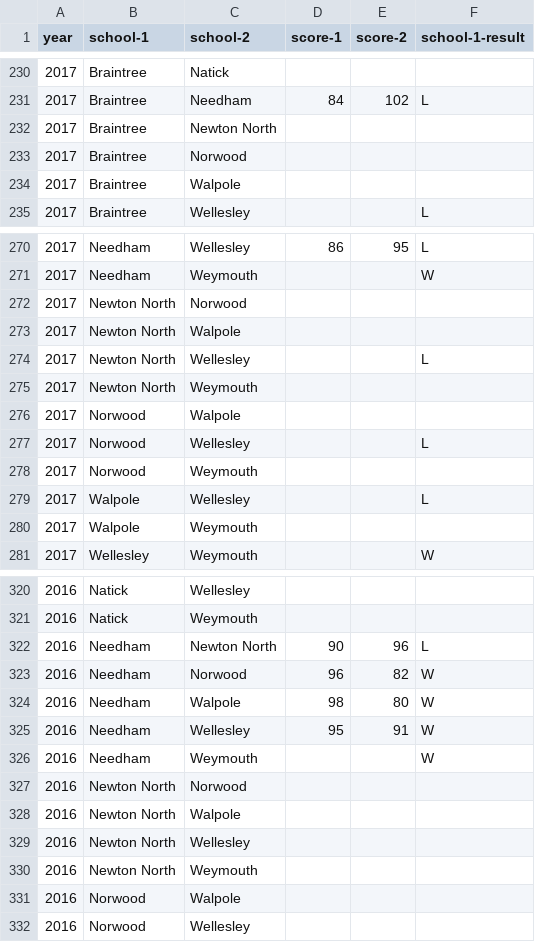
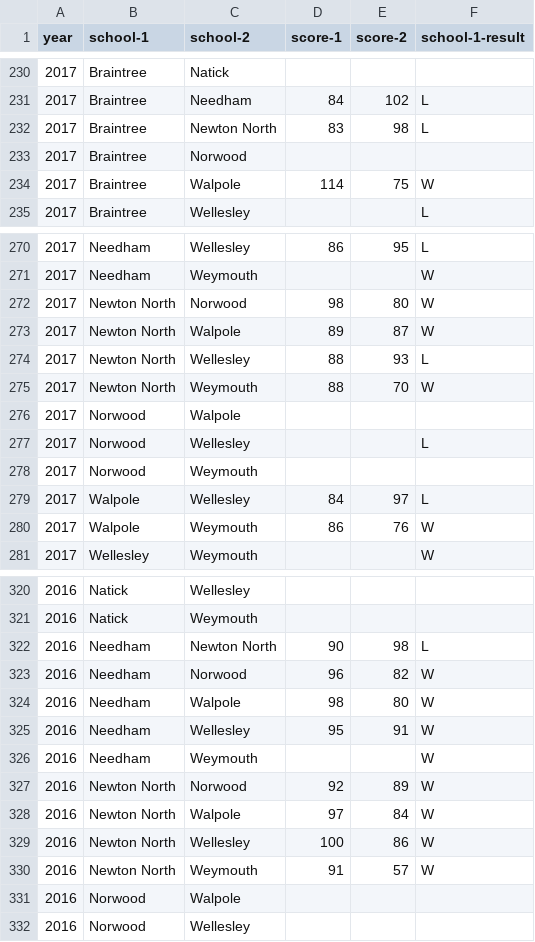
Before and after one commit to needhamswive/needhamswive.github.io, a CSV file: _data/high-school/archives/fall/girls/meet-results/bay-state-conference/dual-meet-results.csv, drawn as a sheet; only a part is shown, gaps mark what is left out; the diff covers the shown part only.

Commit message:
More dual meet results

```diff
--- a/_data/high-school/archives/fall/girls/meet-results/bay-state-conference/dual-meet-results.csv
+++ b/_data/high-school/archives/fall/girls/meet-results/bay-state-conference/dual-meet-results.csv
@@ -231,5 +231,5 @@ year,school-1,school-2,score-1,score-2,school-1-result
 2017,Braintree,Needham,84,102,L
-2017,Braintree,Newton North,,,
+2017,Braintree,Newton North,83,98,L
 2017,Braintree,Norwood,,,
-2017,Braintree,Walpole,,,
+2017,Braintree,Walpole,114,75,W
 2017,Braintree,Wellesley,,,L
@@ -271,6 +271,6 @@ year,school-1,school-2,score-1,score-2,school-1-result
 2017,Needham,Weymouth,,,W
-2017,Newton North,Norwood,,,
-2017,Newton North,Walpole,,,
-2017,Newton North,Wellesley,,,L
-2017,Newton North,Weymouth,,,
+2017,Newton North,Norwood,98,80,W
+2017,Newton North,Walpole,89,87,W
+2017,Newton North,Wellesley,88,93,L
+2017,Newton North,Weymouth,88,70,W
 2017,Norwood,Walpole,,,
@@ -278,4 +278,4 @@ year,school-1,school-2,score-1,score-2,school-1-result
 2017,Norwood,Weymouth,,,
-2017,Walpole,Wellesley,,,L
-2017,Walpole,Weymouth,,,
+2017,Walpole,Wellesley,84,97,L
+2017,Walpole,Weymouth,86,76,W
 2017,Wellesley,Weymouth,,,W
@@ -321,3 +321,3 @@ year,school-1,school-2,score-1,score-2,school-1-result
 2016,Natick,Weymouth,,,
-2016,Needham,Newton North,90,96,L
+2016,Needham,Newton North,90,98,L
 2016,Needham,Norwood,96,82,W
@@ -326,6 +326,6 @@ year,school-1,school-2,score-1,score-2,school-1-result
 2016,Needham,Weymouth,,,W
-2016,Newton North,Norwood,,,
-2016,Newton North,Walpole,,,
-2016,Newton North,Wellesley,,,
-2016,Newton North,Weymouth,,,
+2016,Newton North,Norwood,92,89,W
+2016,Newton North,Walpole,97,84,W
+2016,Newton North,Wellesley,100,86,W
+2016,Newton North,Weymouth,91,57,W
 2016,Norwood,Walpole,,,
```
Also changed, not shown: 68 edited cells elsewhere in this file, _data/high-school/archives/fall/girls/meet-results/bay-state-conference/dual-meet-results-citations.tsv, 1 other file.
